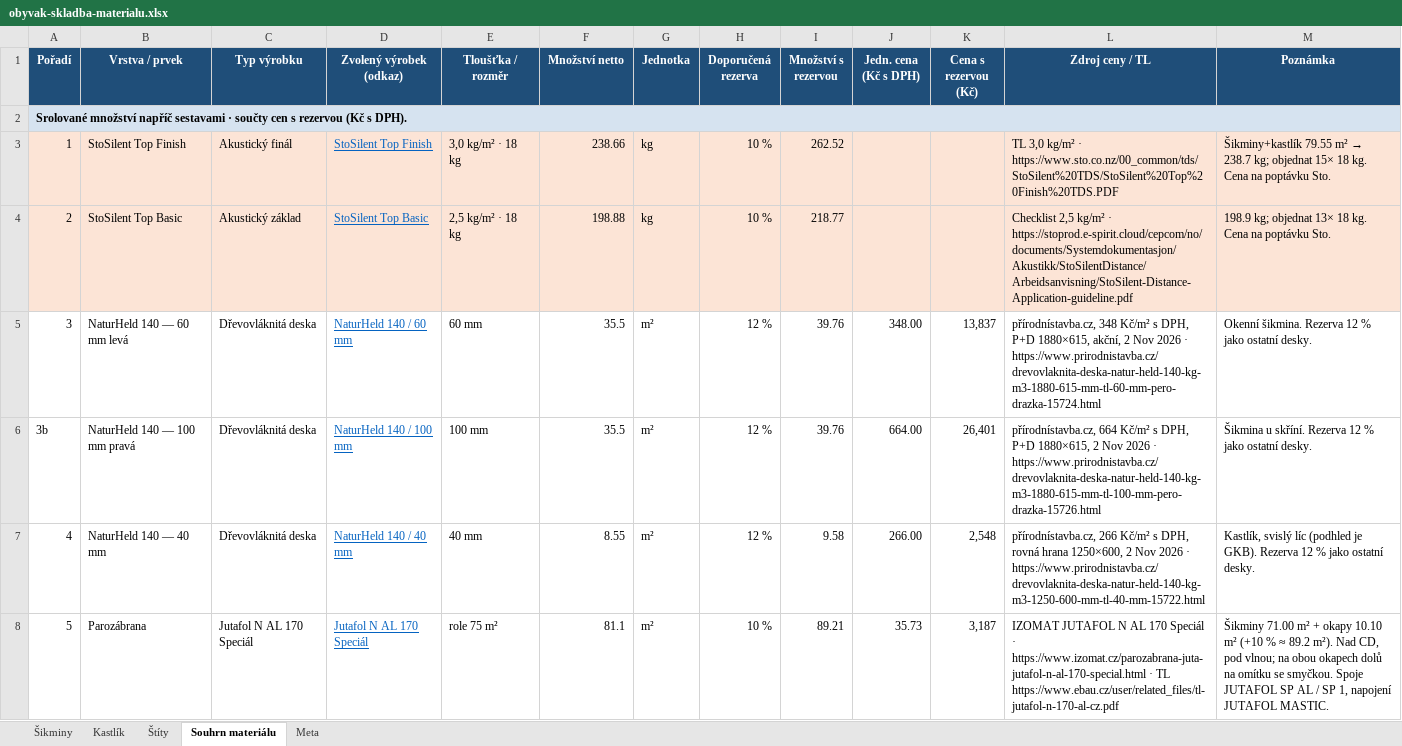
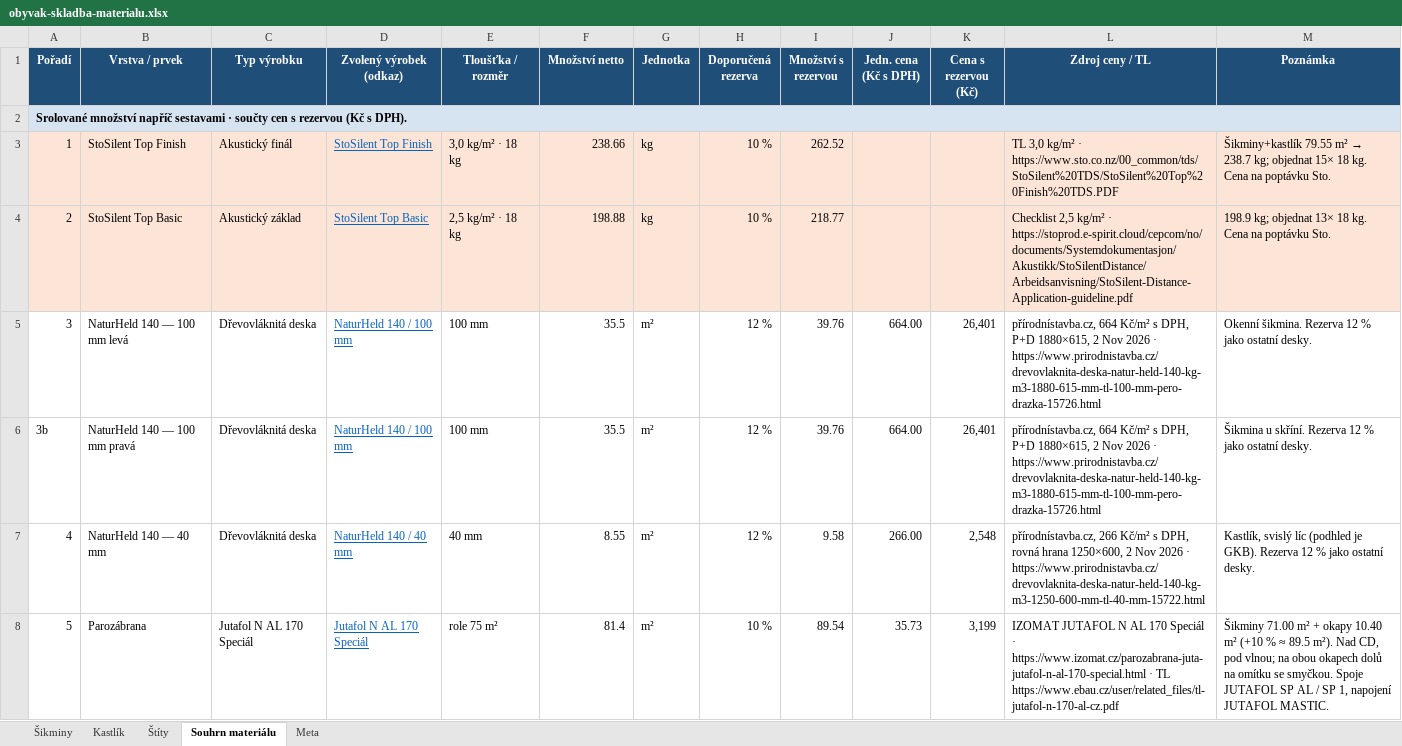
Before and after one commit to pteasima/Blueprints, an Excel workbook: obyvak-skladba-materialu.xlsx, sheet Souhrn materiálu, drawn as a sheet; only a part is shown; values as stored, in another font and other column widths than the file's, no borders; the diff covers the shown part only; the diff names each change by its address in the sheet, - before the commit and + after, or states it on an @@ line.

```diff
--- a/obyvak-skladba-materialu.xlsx (sheet Souhrn materiálu)
+++ b/obyvak-skladba-materialu.xlsx (sheet Souhrn materiálu)
-B5 (Vrstva / prvek): NaturHeld 140 — 60 mm levá
+B5 (Vrstva / prvek): NaturHeld 140 — 100 mm levá
-D5 (Zvolený výrobek (odkaz)): NaturHeld 140 / 60 mm
+D5 (Zvolený výrobek (odkaz)): NaturHeld 140 / 100 mm
-E5 (Tloušťka / rozměr): 60 mm
+E5 (Tloušťka / rozměr): 100 mm
-J5 (Jedn. cena (Kč s DPH)): 348.00
+J5 (Jedn. cena (Kč s DPH)): 664.00
-K5 (Cena s rezervou (Kč)): 13,837
+K5 (Cena s rezervou (Kč)): 26,401
-L5 (Zdroj ceny / TL): přírodnístavba.cz, 348 Kč/m² s DPH, P+D 1880×615, akční, 2 Nov 2026 · https://www.prirodnistavba.cz/drevovlaknita-deska-natur-held-140-kg-m3-1880-615-mm-tl-60-mm-pero-drazka-15724.html
+L5 (Zdroj ceny / TL): přírodnístavba.cz, 664 Kč/m² s DPH, P+D 1880×615, 2 Nov 2026 · https://www.prirodnistavba.cz/drevovlaknita-deska-natur-held-140-kg-m3-1880-615-mm-tl-100-mm-pero-drazka-15726.html
-F8 (Množství netto): 81.1
+F8 (Množství netto): 81.4
-I8 (Množství s rezervou): 89.21
+I8 (Množství s rezervou): 89.54
-K8 (Cena s rezervou (Kč)): 3,187
+K8 (Cena s rezervou (Kč)): 3,199
-M8 (Poznámka): …+ okapy 10.10 m² (+10 % ≈ 89.2 m²). Nad…
+M8 (Poznámka): …+ okapy 10.40 m² (+10 % ≈ 89.5 m²). Nad…
```
Also changed, not shown: 1 added row and 66 edited cells elsewhere in this sheet, sheet Šikminy, sheet Štíty, sheet Kastlík, sheet Meta, 4 other files.
